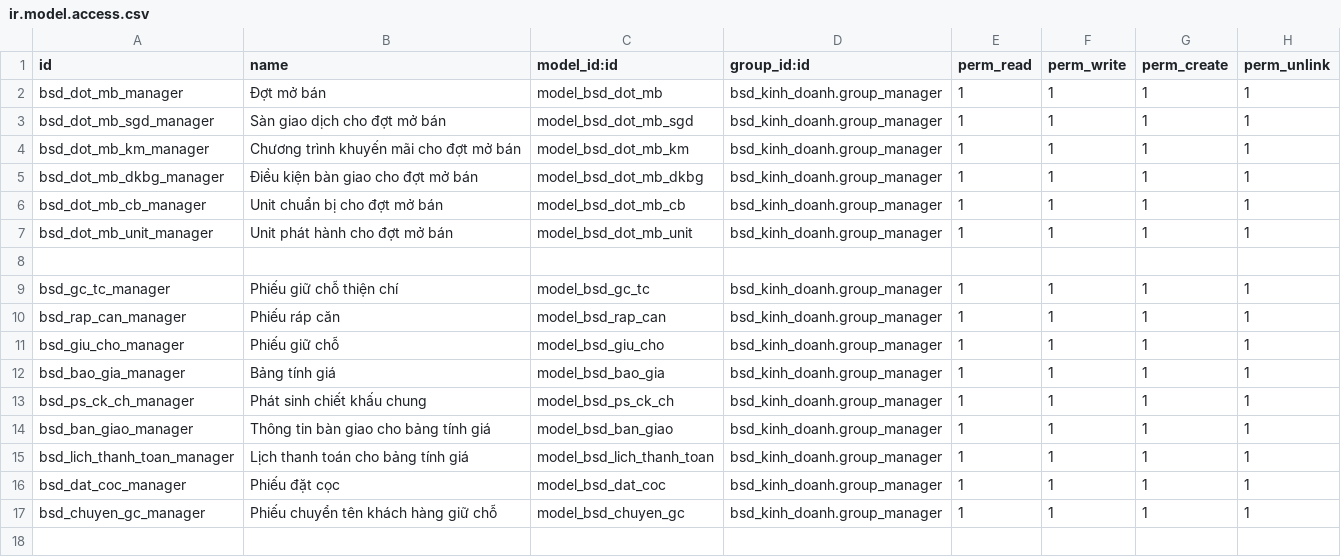
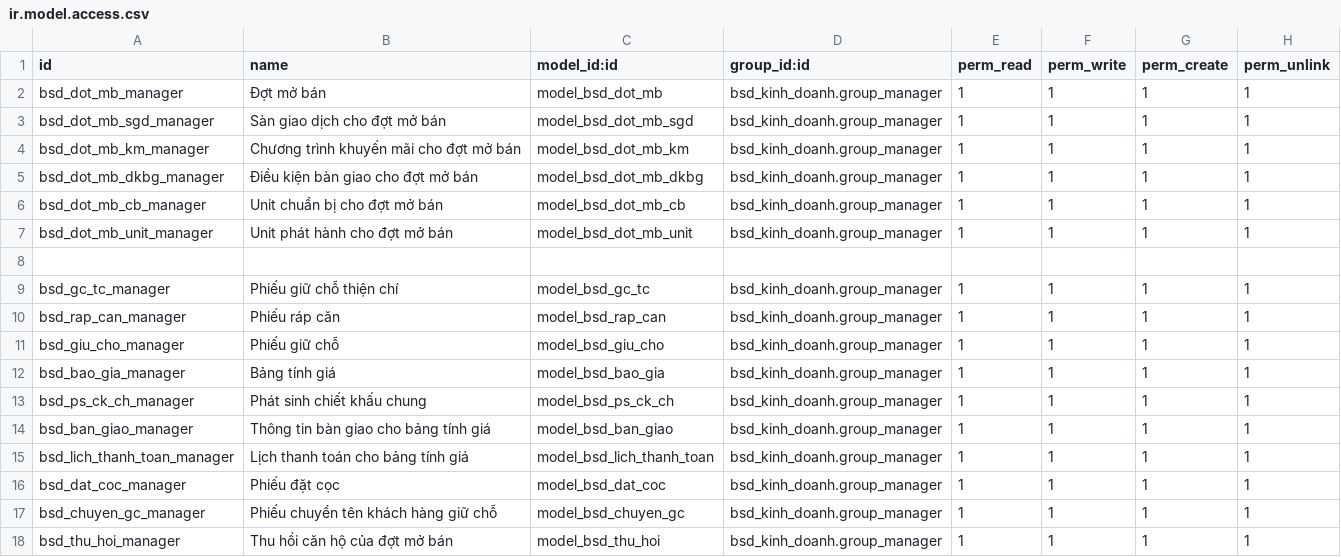
Before and after one commit to bsdinsights/realestate, a CSV file: bsd_kinh_doanh/security/ir.model.access.csv, drawn as a sheet.

```diff
--- a/bsd_kinh_doanh/security/ir.model.access.csv
+++ b/bsd_kinh_doanh/security/ir.model.access.csv
@@ -17 +17,2 @@ bsd_dat_coc_manager, Phiếu đặt cọc,model_bsd_dat_coc,bsd_kinh_doanh.group
 bsd_chuyen_gc_manager, Phiếu chuyển tên khách hàng giữ chỗ,model_bsd_chuyen_gc,bsd_kinh_doanh.group_manager,1,1,1,1
+bsd_thu_hoi_manager, Thu hồi căn hộ của đợt mở bán,model_bsd_thu_hoi,bsd_kinh_doanh.group_manager,1,1,1,1
```
Also changed, not shown: 9 other files.
